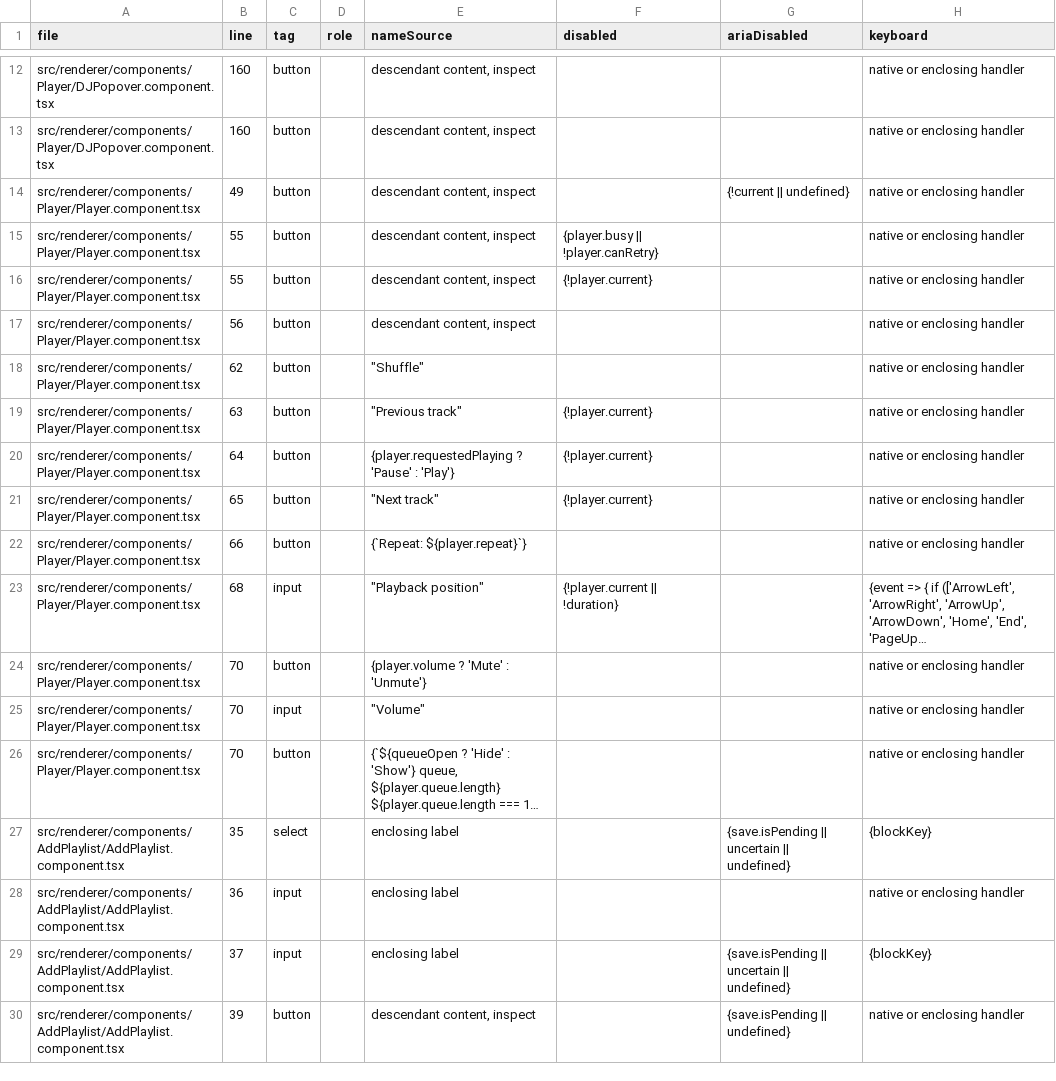
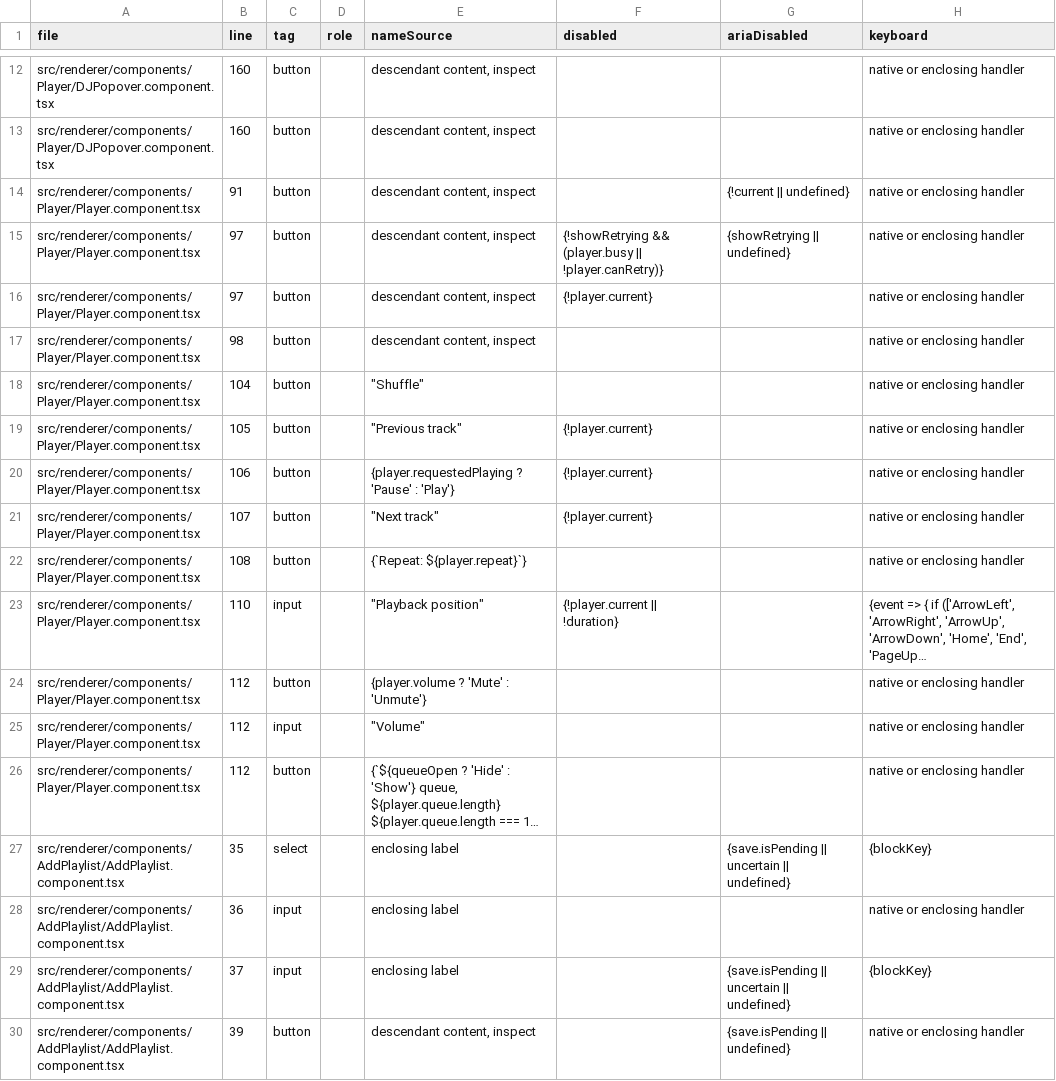
Before and after one commit to wapgear/onmywave.fm, a CSV file: docs/verification/2026-10-18-current-keyboard-controls.csv, drawn as a sheet; only a part is shown, gaps mark what is left out; long unchanged cells end in …; the diff covers the shown part only; the diff names each change by its address in the sheet, - before the commit and + after, or states it on an @@ line.

```diff
--- a/docs/verification/2026-10-18-current-keyboard-controls.csv
+++ b/docs/verification/2026-10-18-current-keyboard-controls.csv
-B14 (line): 49
+B14 (line): 91
-B15:B16 (line): 55
+B15:B16 (line): 97
-F15 (disabled): {player.busy || !player.canRetry}
+F15 (disabled): {!showRetrying && (player.busy || !player.canRetry)}
-G15 (ariaDisabled): (empty)
+G15 (ariaDisabled): {showRetrying || undefined}
-B17 (line): 56
+B17 (line): 98
-B18 (line): 62
+B18 (line): 104
-B19 (line): 63
+B19 (line): 105
-B20 (line): 64
+B20 (line): 106
-B21 (line): 65
+B21 (line): 107
-B22 (line): 66
+B22 (line): 108
-B23 (line): 68
+B23 (line): 110
-B24:B26 (line): 70
+B24:B26 (line): 112
```
Also changed, not shown: 2 added rows, 2 removed rows and 54 edited cells elsewhere in this file, 8 other files.
